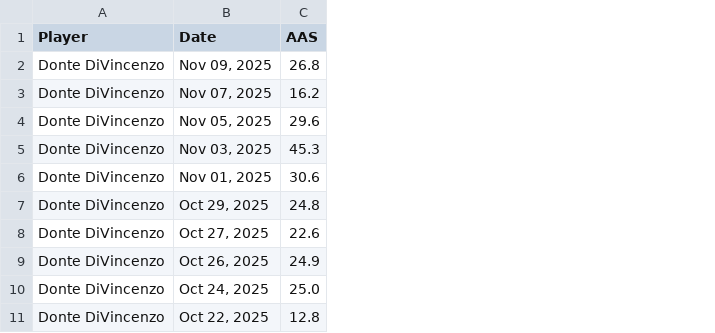
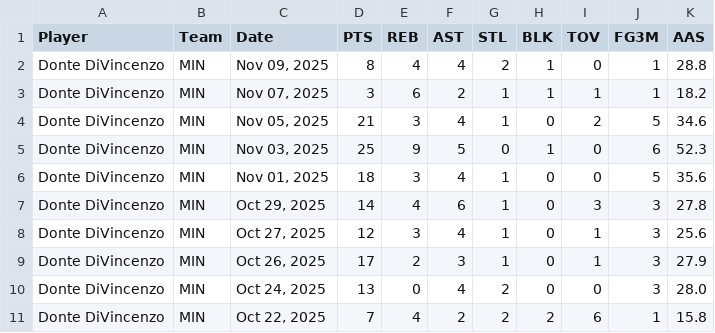
Before and after one commit to 10EMMMM/nbaanalysts, a CSV file: outputs/l10_aas.csv, drawn as a sheet; addresses are those after the commit; the diff names each change by its address in the sheet, - before the commit and + after, or states it on an @@ line.

Commit message:
update basketball projections and add outputs

```diff
--- a/outputs/l10_aas.csv
+++ b/outputs/l10_aas.csv
+column B (Team), rows 2-11: all MIN
+column D (PTS), rows 2-11: 8 | 3 | 21 | 25 | 18 | 14 | 12 | 17 | 13 | 7
+column E (REB), rows 2-11: 4 | 6 | 3 | 9 | 3 | 4 | 3 | 2 | 0 | 4
+column F (AST), rows 2-11: 4 | 2 | 4 | 5 | 4 | 6 | 4 | 3 | 4 | 2
+column G (STL), rows 2-11: 2 | 1 | 1 | 0 | 1 | 1 | 1 | 1 | 2 | 2
+column H (BLK), rows 2-11: 1 | 1 | 0 | 1 | 0 | 0 | 0 | 0 | 0 | 2
+column I (TOV), rows 2-11: 0 | 1 | 2 | 0 | 0 | 3 | 1 | 1 | 0 | 6
+column J (FG3M), rows 2-11: 1 | 1 | 5 | 6 | 5 | 3 | 3 | 3 | 3 | 1
-K2 (AAS): 26.8
+K2 (AAS): 28.8
-K3 (AAS): 16.2
+K3 (AAS): 18.2
-K4 (AAS): 29.6
+K4 (AAS): 34.6
-K5 (AAS): 45.3
+K5 (AAS): 52.3
-K6 (AAS): 30.6
+K6 (AAS): 35.6
-K7 (AAS): 24.8
+K7 (AAS): 27.8
-K8 (AAS): 22.6
+K8 (AAS): 25.6
-K9 (AAS): 24.9
+K9 (AAS): 27.9
-K10 (AAS): 25.0
+K10 (AAS): 28.0
-K11 (AAS): 12.8
+K11 (AAS): 15.8
```
Also changed, not shown: 1 other file.
